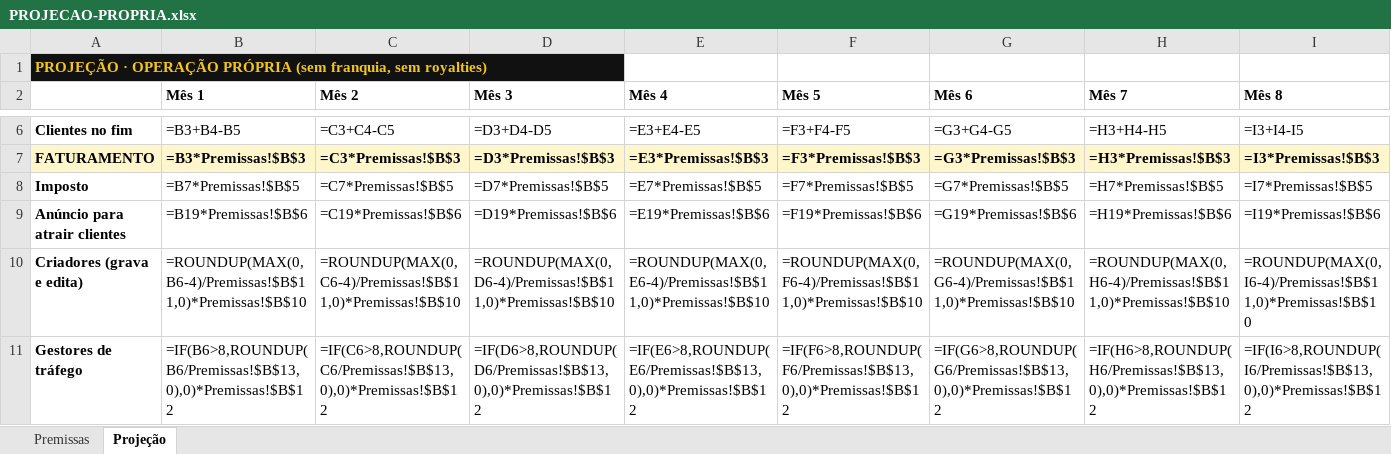
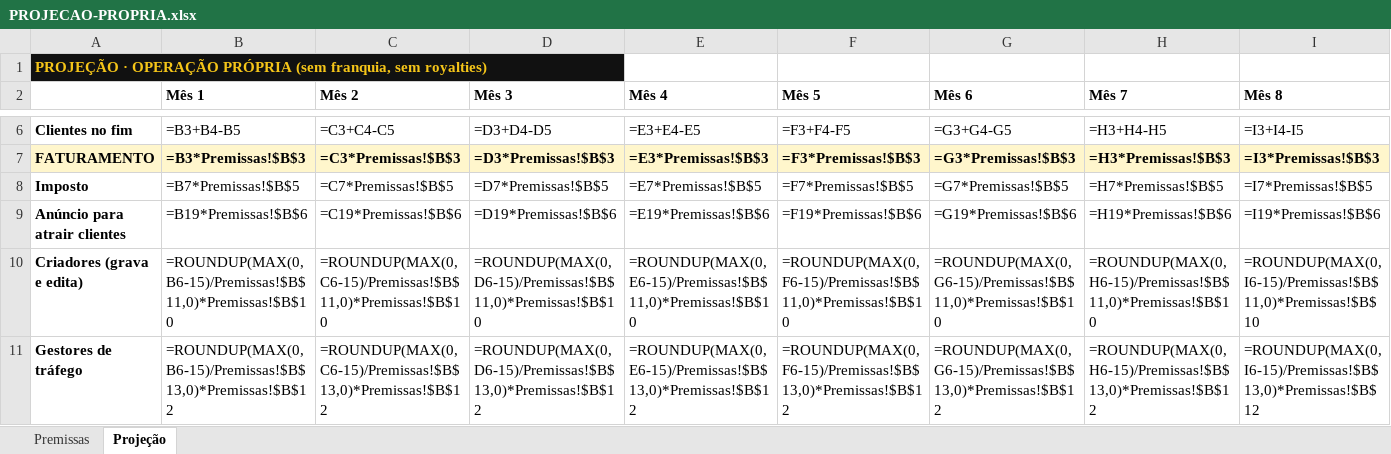
Before and after one commit to Lindsonalmeida/lindson, an Excel workbook: agencia/operacao-propria/PROJECAO-PROPRIA.xlsx, sheet Projeção, drawn as a sheet; only a part is shown, gaps mark what is left out; values as stored, in another font and other column widths than the file's, no borders; formulas without a stored value are shown as written; the diff covers the shown part only; the diff names each change by its address in the sheet, - before the commit and + after, or states it on an @@ line.

```diff
--- a/agencia/operacao-propria/PROJECAO-PROPRIA.xlsx (sheet Projeção)
+++ b/agencia/operacao-propria/PROJECAO-PROPRIA.xlsx (sheet Projeção)
-B10 (Mês 1): =ROUNDUP(MAX(0,B6-4)/Premissas!$B$11,0)*Premissas!$B$10
+B10 (Mês 1): =ROUNDUP(MAX(0,B6-15)/Premissas!$B$11,0)*Premissas!$B$10
-C10 (Mês 2): =ROUNDUP(MAX(0,C6-4)/Premissas!$B$11,0)*Premissas!$B$10
+C10 (Mês 2): =ROUNDUP(MAX(0,C6-15)/Premissas!$B$11,0)*Premissas!$B$10
-D10 (Mês 3): =ROUNDUP(MAX(0,D6-4)/Premissas!$B$11,0)*Premissas!$B$10
+D10 (Mês 3): =ROUNDUP(MAX(0,D6-15)/Premissas!$B$11,0)*Premissas!$B$10
-E10 (Mês 4): =ROUNDUP(MAX(0,E6-4)/Premissas!$B$11,0)*Premissas!$B$10
+E10 (Mês 4): =ROUNDUP(MAX(0,E6-15)/Premissas!$B$11,0)*Premissas!$B$10
-F10 (Mês 5): =ROUNDUP(MAX(0,F6-4)/Premissas!$B$11,0)*Premissas!$B$10
+F10 (Mês 5): =ROUNDUP(MAX(0,F6-15)/Premissas!$B$11,0)*Premissas!$B$10
-G10 (Mês 6): =ROUNDUP(MAX(0,G6-4)/Premissas!$B$11,0)*Premissas!$B$10
+G10 (Mês 6): =ROUNDUP(MAX(0,G6-15)/Premissas!$B$11,0)*Premissas!$B$10
-H10 (Mês 7): =ROUNDUP(MAX(0,H6-4)/Premissas!$B$11,0)*Premissas!$B$10
+H10 (Mês 7): =ROUNDUP(MAX(0,H6-15)/Premissas!$B$11,0)*Premissas!$B$10
-I10 (Mês 8): =ROUNDUP(MAX(0,I6-4)/Premissas!$B$11,0)*Premissas!$B$10
+I10 (Mês 8): =ROUNDUP(MAX(0,I6-15)/Premissas!$B$11,0)*Premissas!$B$10
-B11 (Mês 1): =IF(B6>8,ROUNDUP(B6/Premissas!$B$13,0),0)*Premissas!$B$12
+B11 (Mês 1): =ROUNDUP(MAX(0,B6-15)/Premissas!$B$13,0)*Premissas!$B$12
-C11 (Mês 2): =IF(C6>8,ROUNDUP(C6/Premissas!$B$13,0),0)*Premissas!$B$12
+C11 (Mês 2): =ROUNDUP(MAX(0,C6-15)/Premissas!$B$13,0)*Premissas!$B$12
-D11 (Mês 3): =IF(D6>8,ROUNDUP(D6/Premissas!$B$13,0),0)*Premissas!$B$12
+D11 (Mês 3): =ROUNDUP(MAX(0,D6-15)/Premissas!$B$13,0)*Premissas!$B$12
-E11 (Mês 4): =IF(E6>8,ROUNDUP(E6/Premissas!$B$13,0),0)*Premissas!$B$12
+E11 (Mês 4): =ROUNDUP(MAX(0,E6-15)/Premissas!$B$13,0)*Premissas!$B$12
-F11 (Mês 5): =IF(F6>8,ROUNDUP(F6/Premissas!$B$13,0),0)*Premissas!$B$12
+F11 (Mês 5): =ROUNDUP(MAX(0,F6-15)/Premissas!$B$13,0)*Premissas!$B$12
-G11 (Mês 6): =IF(G6>8,ROUNDUP(G6/Premissas!$B$13,0),0)*Premissas!$B$12
+G11 (Mês 6): =ROUNDUP(MAX(0,G6-15)/Premissas!$B$13,0)*Premissas!$B$12
-H11 (Mês 7): =IF(H6>8,ROUNDUP(H6/Premissas!$B$13,0),0)*Premissas!$B$12
+H11 (Mês 7): =ROUNDUP(MAX(0,H6-15)/Premissas!$B$13,0)*Premissas!$B$12
-I11 (Mês 8): =IF(I6>8,ROUNDUP(I6/Premissas!$B$13,0),0)*Premissas!$B$12
+I11 (Mês 8): =ROUNDUP(MAX(0,I6-15)/Premissas!$B$13,0)*Premissas!$B$12
```
Also changed, not shown: 32 edited cells elsewhere in this sheet, sheet Premissas, 5 other files.
